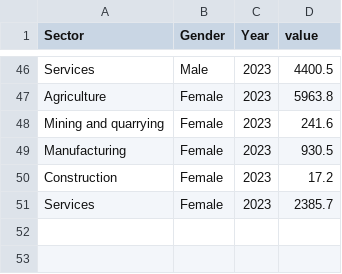
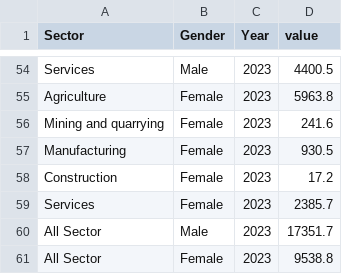
Before and after one commit to sarviin-hari/FIT3179_Assignment_2, a CSV file: gender_ind.csv, drawn as a sheet; only a part is shown, gaps mark what is left out; the diff covers the shown part only.

```diff
--- a/gender_ind.csv
+++ b/gender_ind.csv
@@ -51 +59,3 @@ Construction,Female,2023,17.2
 Services,Female,2023,2385.7
+All Sector,Male,2023,17351.7
+All Sector,Female,2023,9538.8
```
Also changed, not shown: 8 added rows and 3 edited cells elsewhere in this file.
